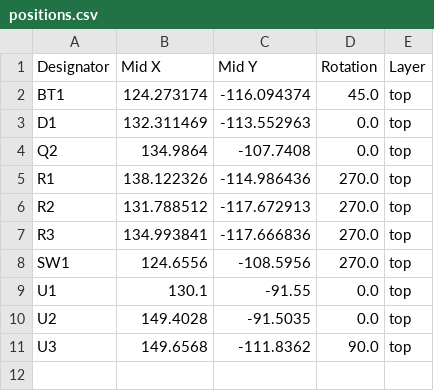
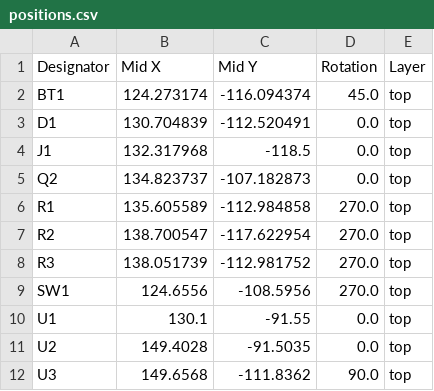
Before and after one commit to gorbit99/tiny-slime, a CSV file: production/positions.csv, drawn as a sheet.

```diff
--- a/production/positions.csv
+++ b/production/positions.csv
@@ -2,7 +2,8 @@ Designator,Mid X,Mid Y,Rotation,Layer
 BT1,124.273174,-116.094374,45.0,top
-D1,132.311469,-113.552963,0.0,top
-Q2,134.9864,-107.7408,0.0,top
-R1,138.122326,-114.986436,270.0,top
-R2,131.788512,-117.672913,270.0,top
-R3,134.993841,-117.666836,270.0,top
+D1,130.704839,-112.520491,0.0,top
+J1,132.317968,-118.5,0.0,top
+Q2,134.823737,-107.182873,0.0,top
+R1,135.605589,-112.984858,270.0,top
+R2,138.700547,-117.622954,270.0,top
+R3,138.051739,-112.981752,270.0,top
 SW1,124.6556,-108.5956,270.0,top
```
Also changed, not shown: production/bom.csv, 12 other files.
